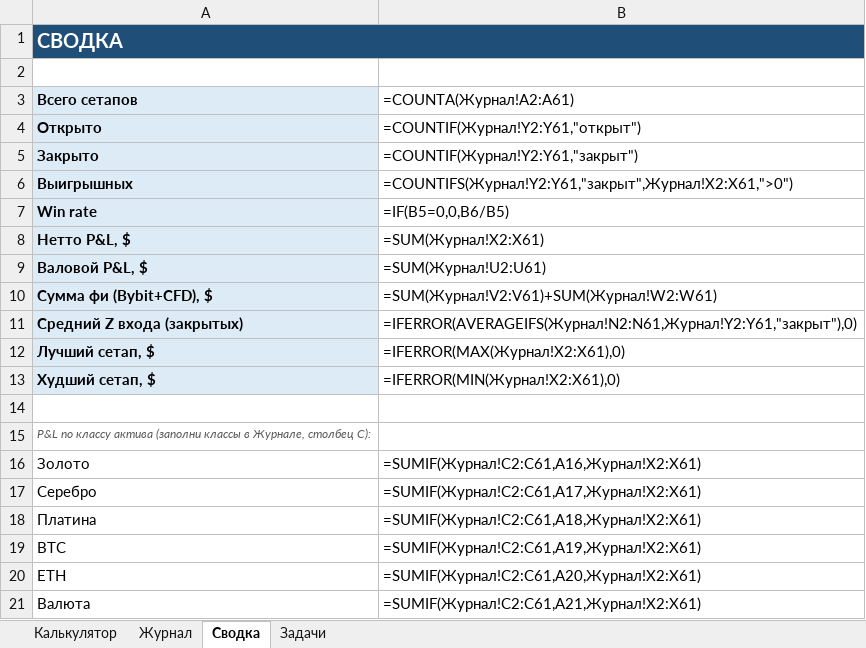
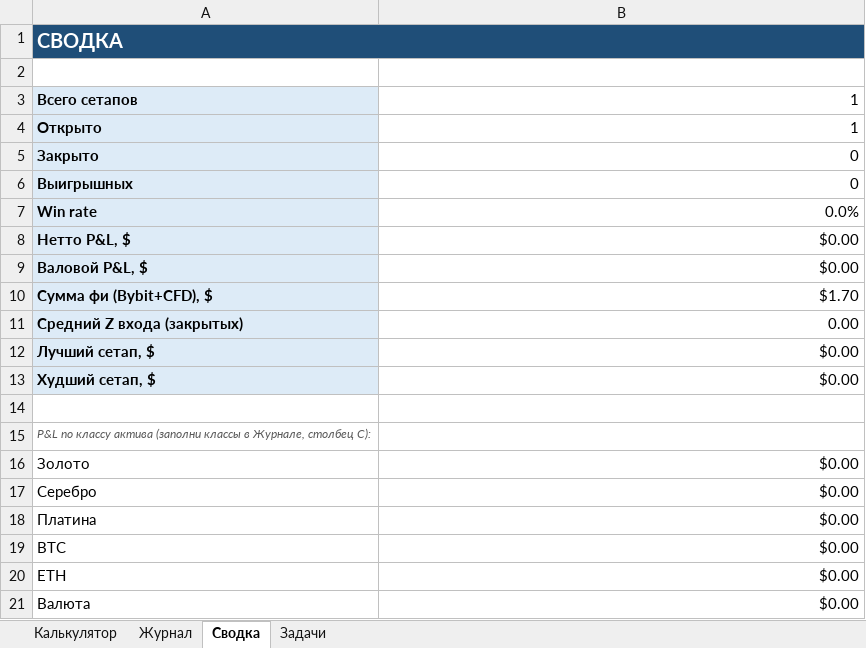
Before and after one commit to RomanBoreyko/R_proj, an Excel workbook: TRADING-SYSTEM/05-EXCEL/stat-arb-journal.xlsx, sheet Сводка, drawn as a sheet; values as stored, in another font and other column widths than the file's, no borders; formulas without a stored value are shown as written; the diff names each change by its address in the sheet, - before the commit and + after, or states it on an @@ line.

```diff
--- a/TRADING-SYSTEM/05-EXCEL/stat-arb-journal.xlsx (sheet Сводка)
+++ b/TRADING-SYSTEM/05-EXCEL/stat-arb-journal.xlsx (sheet Сводка)
-B1 fill: none
+B1 fill: #1F4E78
-B3: =COUNTA(Журнал!A2:A61)
+B3: 1
-B4: =COUNTIF(Журнал!Y2:Y61,"открыт")
+B4: 1
-B5: =COUNTIF(Журнал!Y2:Y61,"закрыт")
+B5: 0
-B6: =COUNTIFS(Журнал!Y2:Y61,"закрыт",Журнал!X2:X61,">0")
+B6: 0
-B7: =IF(B5=0,0,B6/B5)
+B7: 0.0%
-B8: =SUM(Журнал!X2:X61)
+B8: $0.00
-B9: =SUM(Журнал!U2:U61)
+B9: $0.00
-B10: =SUM(Журнал!V2:V61)+SUM(Журнал!W2:W61)
+B10: $1.70
-B11: =IFERROR(AVERAGEIFS(Журнал!N2:N61,Журнал!Y2:Y61,"закрыт"),0)
+B11: 0.00
-B12: =IFERROR(MAX(Журнал!X2:X61),0)
+B12: $0.00
-B13: =IFERROR(MIN(Журнал!X2:X61),0)
+B13: $0.00
-B16: =SUMIF(Журнал!C2:C61,A16,Журнал!X2:X61)
+B16: $0.00
-B17: =SUMIF(Журнал!C2:C61,A17,Журнал!X2:X61)
+B17: $0.00
-B18: =SUMIF(Журнал!C2:C61,A18,Журнал!X2:X61)
+B18: $0.00
-B19: =SUMIF(Журнал!C2:C61,A19,Журнал!X2:X61)
+B19: $0.00
-B20: =SUMIF(Журнал!C2:C61,A20,Журнал!X2:X61)
+B20: $0.00
-B21: =SUMIF(Журнал!C2:C61,A21,Журнал!X2:X61)
+B21: $0.00
```
Also changed, not shown: sheet Журнал, sheet Задачи, sheet Калькулятор, hidden cells, 1 other file.
